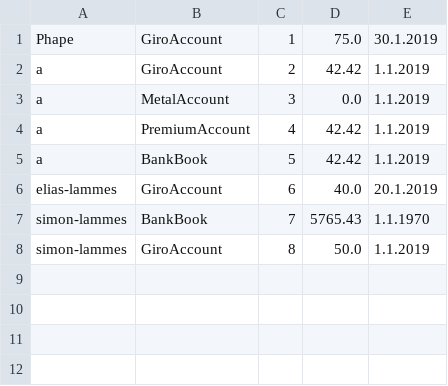
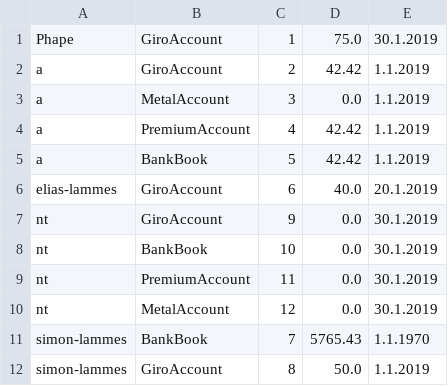
Before and after one commit to Cofinpro/dhbw2018, a CSV file: teamDevMatch/LegoCityBank/resources/giroAccounts.csv, drawn as a sheet; the diff names each change by its address in the sheet, - before the commit and + after, or states it on an @@ line.

```diff
--- a/teamDevMatch/LegoCityBank/resources/giroAccounts.csv
+++ b/teamDevMatch/LegoCityBank/resources/giroAccounts.csv
+row 7: nt | GiroAccount | 9 | 0.0 | 30.1.2019
+row 8: nt | BankBook | 10 | 0.0 | 30.1.2019
+row 9: nt | PremiumAccount | 11 | 0.0 | 30.1.2019
+row 10: nt | MetalAccount | 12 | 0.0 | 30.1.2019
```
Also changed, not shown: 1 other file.
